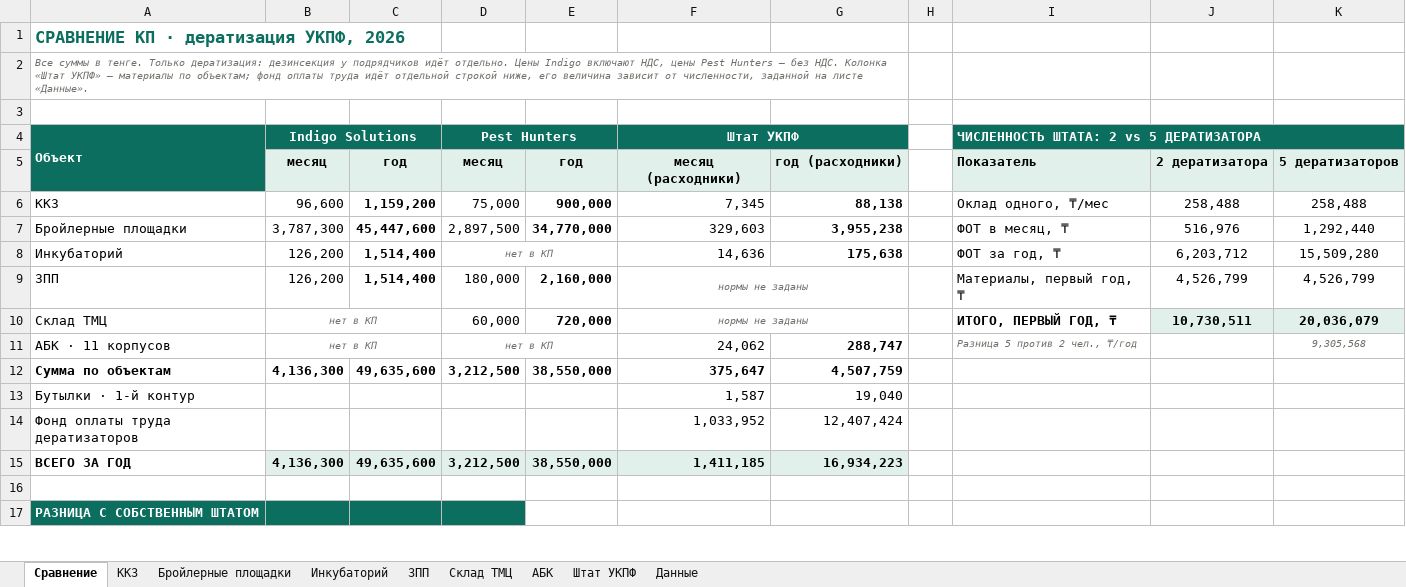
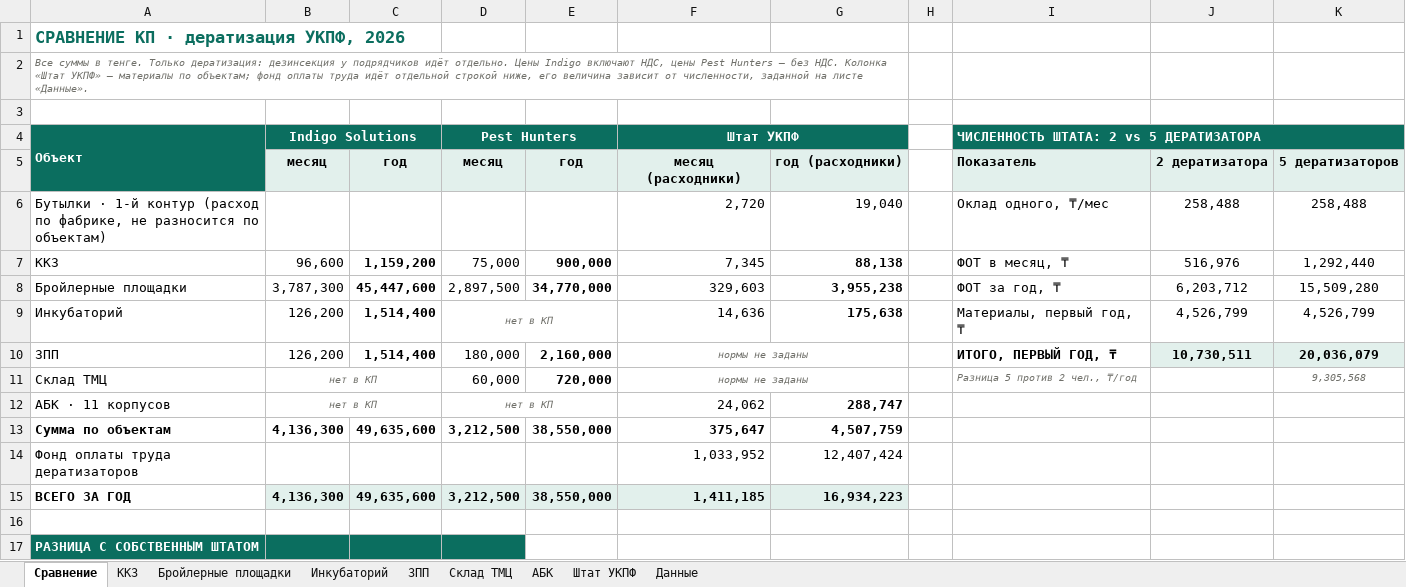
Before and after one commit to alibeksailaubaev-cmd/Periscope-2.0, an Excel workbook: reports/УКПФ_дератизация_сравнение_КП.xlsx, sheet Сравнение, drawn as a sheet; only a part is shown; values as stored, in another font and other column widths than the file's, no borders; removed rows and columns are numbered as before the commit, all else as after; the diff names each change by its address in the sheet, - before the commit and + after, or states it on an @@ line.

```diff
--- a/reports/УКПФ_дератизация_сравнение_КП.xlsx (sheet Сравнение)
+++ b/reports/УКПФ_дератизация_сравнение_КП.xlsx (sheet Сравнение)
+row 6: Бутылки · 1-й контур (расход по фабрике, не разносится по объектам) |  |  |  |  | 2,720 | 19,040 |  | Оклад одного, ₸/мес | 258,488 | 258,488
-I7: Оклад одного, ₸/мес
+I7: ФОТ в месяц, ₸
-J7: 258,488
+J7: 516,976
-K7: 258,488
+K7: 1,292,440
-I8: ФОТ в месяц, ₸
+I8: ФОТ за год, ₸
-J8: 516,976
+J8: 6,203,712
-K8: 1,292,440
+K8: 15,509,280
-I9: ФОТ за год, ₸
+I9: Материалы, первый год, ₸
-J9: 6,203,712
+J9: 4,526,799
-K9: 15,509,280
+K9: 4,526,799
-I10: Материалы, первый год, ₸
+I10: ИТОГО, ПЕРВЫЙ ГОД, ₸
-I10:K10 bold: off
+I10:K10 bold: on
-J10: 4,526,799
+J10: 10,730,511
-J10:K10 fill: none
+J10:K10 fill: #E2F0EC
-K10: 4,526,799
+K10: 20,036,079
-I11: ИТОГО, ПЕРВЫЙ ГОД, ₸
+I11: Разница 5 против 2 чел., ₸/год
@@ I11 bold: on → off, italic: off → on, text colour: black → #70706A, text size: smaller @@
-J11: 10,730,511
+J11: (empty)
-J11:K11 fill: #E2F0EC
+J11:K11 fill: none
-K11: 20,036,079
+K11: 9,305,568
@@ K11 bold: on → off, italic: off → on, text colour: black → #70706A, text size: smaller @@
-I12: Разница 5 против 2 чел., ₸/год
+I12: (empty)
-K12: 9,305,568
+K12: (empty)
-row 13: Бутылки · 1-й контур |  |  |  |  | 1,587 | 19,040
```
Also changed, not shown: formulas that keep their value.
